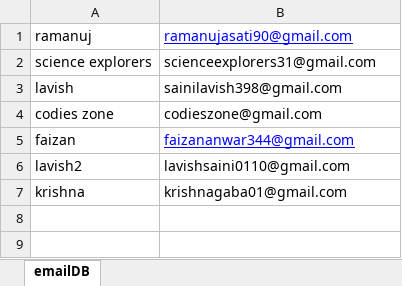
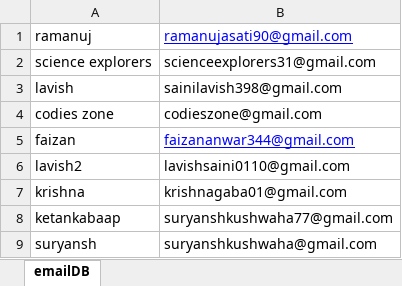
Before and after one commit to Ramanuj-1729/Desktop_Voice_Assistant, an Excel workbook: Database/EmailDB/emailDB.xlsx, sheet emailDB, drawn as a sheet; values as stored, in another font and other column widths than the file's, no borders; the diff names each change by its address in the sheet, - before the commit and + after, or states it on an @@ line.

```diff
--- a/Database/EmailDB/emailDB.xlsx (sheet emailDB)
+++ b/Database/EmailDB/emailDB.xlsx (sheet emailDB)
+row 8: ketankabaap | suryanshkushwaha77@gmail.com
+row 9: suryansh | suryanshkushwaha@gmail.com
```
Also changed, not shown: 24 other files.
